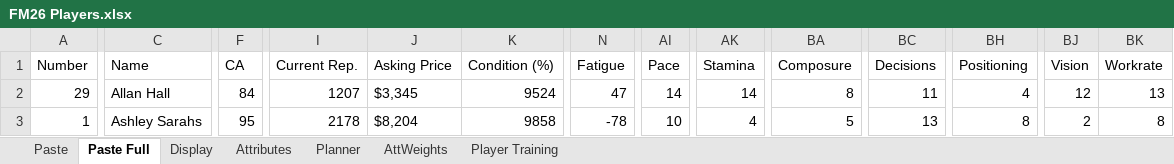
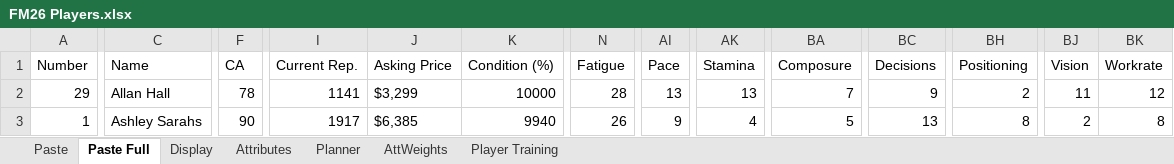
Before and after one commit to bikeracer4487/fm26-lineup-optimizer, an Excel workbook: FM26 Players.xlsx, sheet Paste Full, drawn as a sheet; only a part is shown, gaps mark what is left out; values as stored, in another font and other column widths than the file's, no borders; the diff covers the shown part only; the diff names each change by its address in the sheet, - before the commit and + after, or states it on an @@ line.

Commit message:
Update player data management and enhance training advisor functionality
- Added new entries and modifications to players-current.csv for improved accuracy in player attributes.
- Removed the outdated players.csv file to streamline data management and ensure consistency.
- Updated training recommendations in training_recommendations.csv to reflect recent changes and enhance clarity.
- Adjusted app state in app_state.json to ensure it aligns with the current data structure and player files.
- Enhanced the UI components for better user interaction, including updates to match selection and training management features.

```diff
--- a/FM26 Players.xlsx (sheet Paste Full)
+++ b/FM26 Players.xlsx (sheet Paste Full)
-F2 (CA): 84
+F2 (CA): 78
-I2 (Current Rep.): 1207
+I2 (Current Rep.): 1141
-J2 (Asking Price): $3,345
+J2 (Asking Price): $3,299
-K2 (Condition (%)): 9524
+K2 (Condition (%)): 10000
-N2 (Fatigue): 47
+N2 (Fatigue): 28
-AI2 (Pace): 14
+AI2 (Pace): 13
-AK2 (Stamina): 14
+AK2 (Stamina): 13
-BA2 (Composure): 8
+BA2 (Composure): 7
-BC2 (Decisions): 11
+BC2 (Decisions): 9
-BH2 (Positioning): 4
+BH2 (Positioning): 2
-BJ2 (Vision): 12
+BJ2 (Vision): 11
-BK2 (Workrate): 13
+BK2 (Workrate): 12
-F3 (CA): 95
+F3 (CA): 90
-I3 (Current Rep.): 2178
+I3 (Current Rep.): 1917
-J3 (Asking Price): $8,204
+J3 (Asking Price): $6,385
-K3 (Condition (%)): 9858
+K3 (Condition (%)): 9940
-N3 (Fatigue): -78
+N3 (Fatigue): 26
-AI3 (Pace): 10
+AI3 (Pace): 9
```
Also changed, not shown: 5 added rows, 11 removed rows and 582 edited cells elsewhere in this sheet, sheet Display, sheet Planner, 5 other files.
